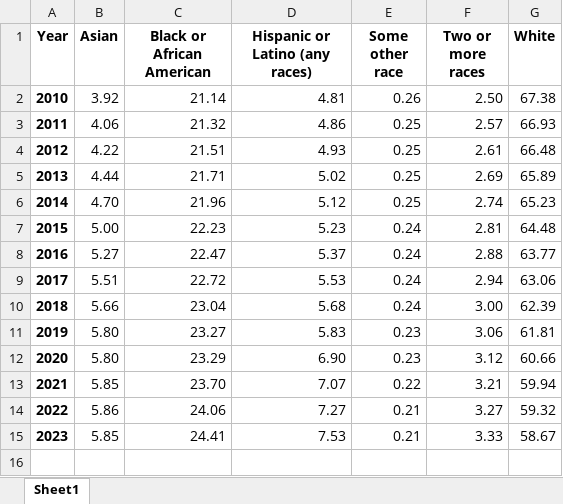
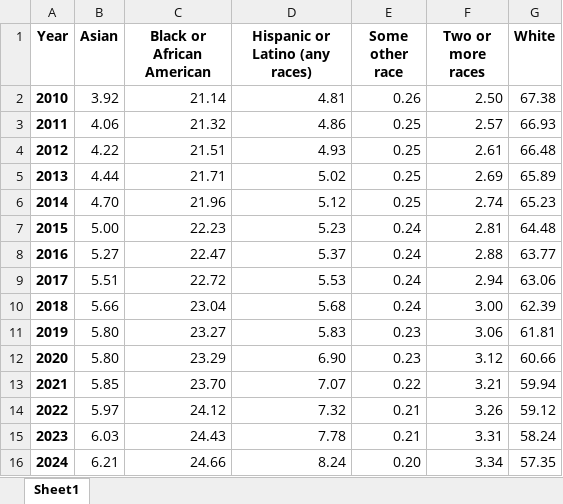
Before and after one commit to morpc-insights/insights-race, an Excel workbook: output_data/charts/0500000US39049.xlsx, sheet Sheet1, drawn as a sheet; values as stored, in another font and other column widths than the file's, no borders; charts and pictures not drawn; removed rows and columns are numbered as before the commit, all else as after; the diff names each change by its address in the sheet, - before the commit and + after, or states it on an @@ line.

```diff
--- a/output_data/charts/0500000US39049.xlsx (sheet Sheet1)
+++ b/output_data/charts/0500000US39049.xlsx (sheet Sheet1)
-row 14: 2022 | 5.86 | 24.06 | 7.27 | 0.21 | 3.27 | 59.32
-row 15: 2023 | 5.85 | 24.41 | 7.53 | 0.21 | 3.33 | 58.67
+row 14: 2022 | 5.97 | 24.12 | 7.32 | 0.21 | 3.26 | 59.12
+row 15: 2023 | 6.03 | 24.43 | 7.78 | 0.21 | 3.31 | 58.24
+row 16: 2024 | 6.21 | 24.66 | 8.24 | 0.20 | 3.34 | 57.35
```
Also changed, not shown: charts or pictures, output_data/charts/0500000US39045.xlsx, output_data/charts/0500000US39101.xlsx, 34 other files.
